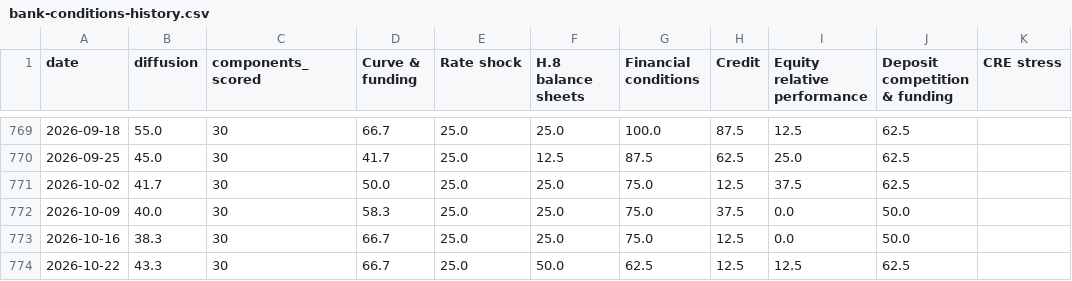
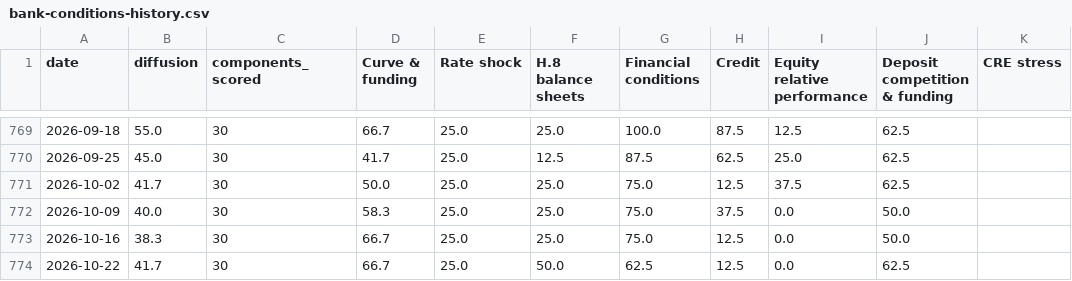
Before and after one commit to ehines12/research-hub, a CSV file: data/bank-conditions-history.csv, drawn as a sheet; only a part is shown, gaps mark what is left out.

```diff
--- a/data/bank-conditions-history.csv
+++ b/data/bank-conditions-history.csv
@@ -773,2 +773,2 @@ date,diffusion,components_scored,"Curve & funding","Rate shock","H.8 balance she
 2026-10-16,38.3,30,66.7,25.0,25.0,75.0,12.5,0.0,50.0,
-2026-10-22,43.3,30,66.7,25.0,50.0,62.5,12.5,12.5,62.5,
+2026-10-22,41.7,30,66.7,25.0,50.0,62.5,12.5,0.0,62.5,
```
Also changed, not shown: 6 other files.
